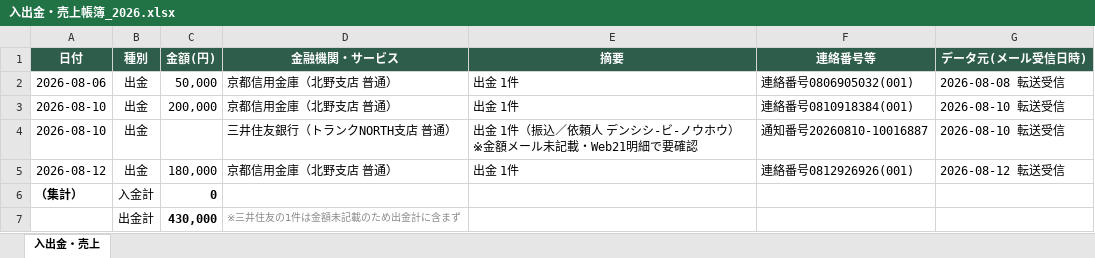
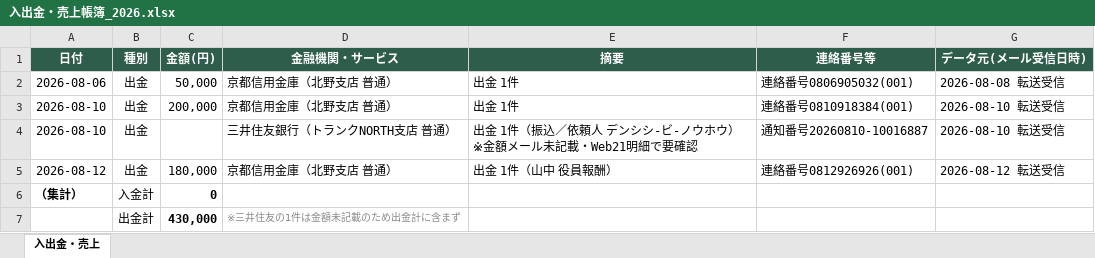
Before and after one commit to tosinariy0918/Private, an Excel workbook: company/secretary/経理/売上帳簿/入出金・売上帳簿_2026.xlsx, sheet 入出金・売上, drawn as a sheet; values as stored, in another font and other column widths than the file's, no borders; the diff names each change by its address in the sheet, - before the commit and + after, or states it on an @@ line.

```diff
--- a/company/secretary/経理/売上帳簿/入出金・売上帳簿_2026.xlsx (sheet 入出金・売上)
+++ b/company/secretary/経理/売上帳簿/入出金・売上帳簿_2026.xlsx (sheet 入出金・売上)
-E5 (摘要): 出金 1件
+E5 (摘要): 出金 1件（山中 役員報酬）
```
Also changed, not shown: 1 other file.
